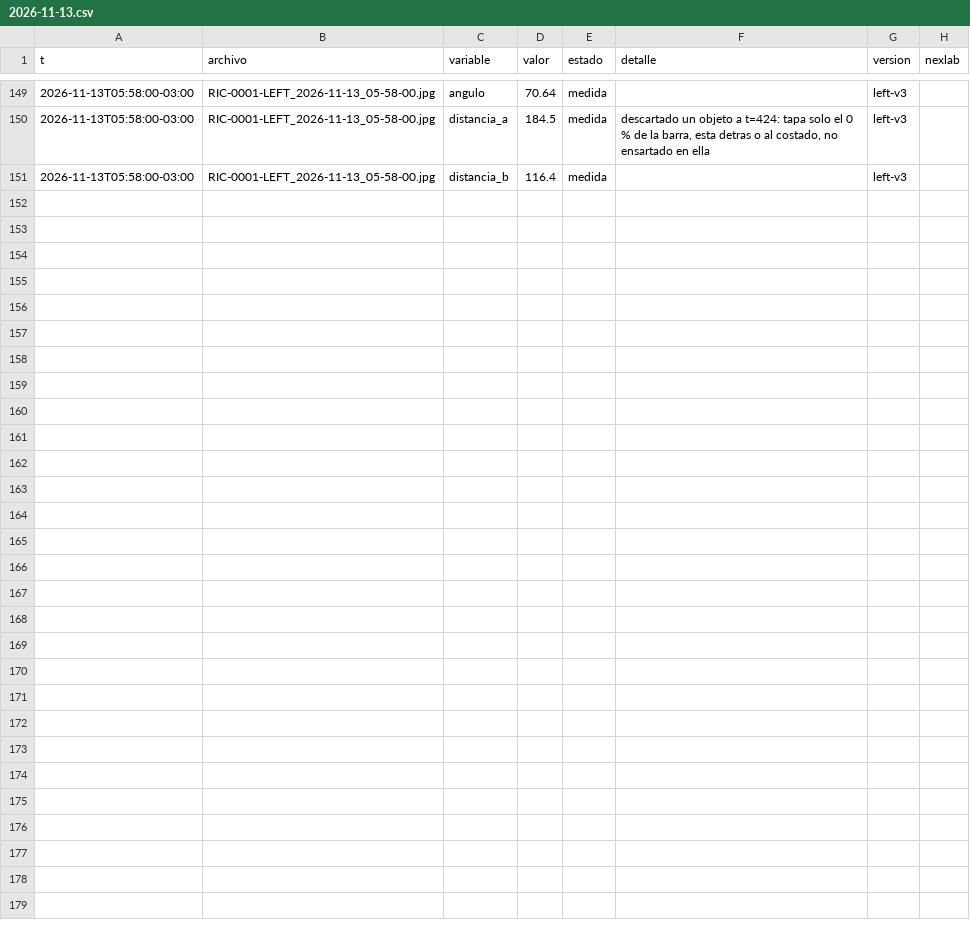
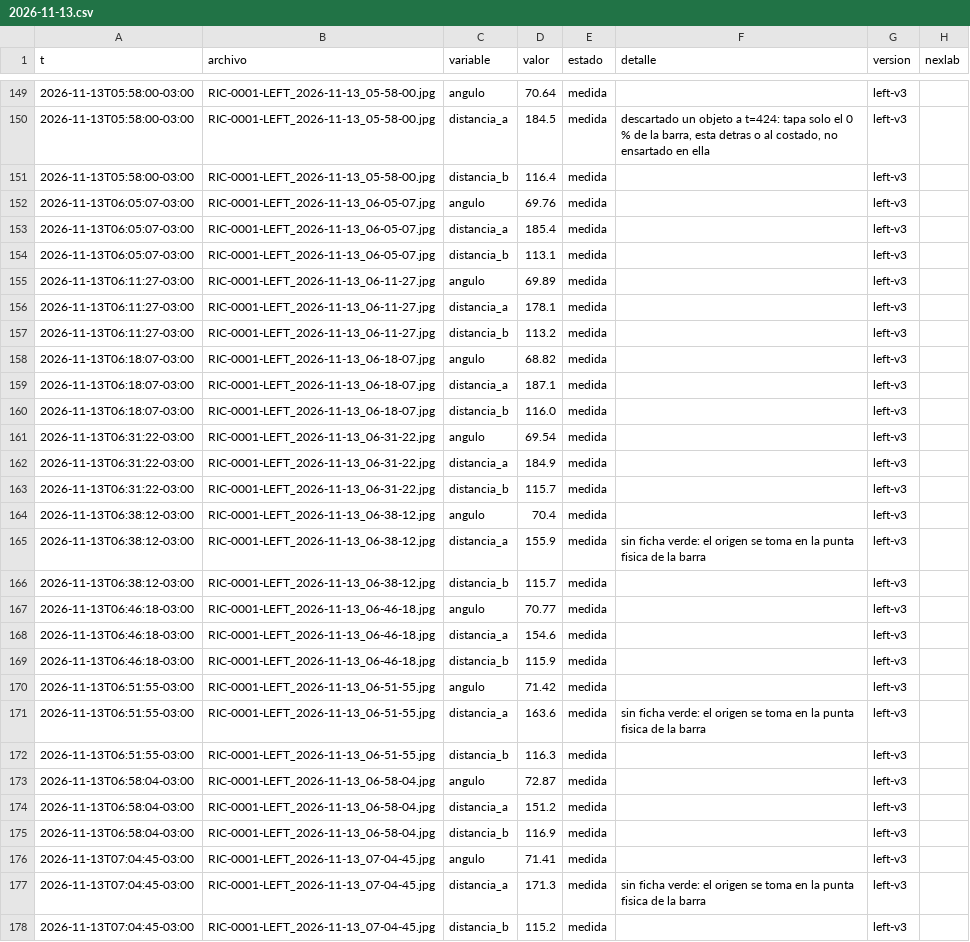
Before and after one commit to Andyyff/tesis-saman, a CSV file: datos/lecturas/left/2026-11-13.csv, drawn as a sheet; only a part is shown, gaps mark what is left out; the diff names each change by its address in the sheet, - before the commit and + after, or states it on an @@ line.

```diff
--- a/datos/lecturas/left/2026-11-13.csv
+++ b/datos/lecturas/left/2026-11-13.csv
+row 152: 2026-11-13T06:05:07-03:00 | RIC-0001-LEFT_2026-11-13_06-05-07.jpg | angulo | 69.76 | medida |  | left-v3
+row 153: 2026-11-13T06:05:07-03:00 | RIC-0001-LEFT_2026-11-13_06-05-07.jpg | distancia_a | 185.4 | medida |  | left-v3
+row 154: 2026-11-13T06:05:07-03:00 | RIC-0001-LEFT_2026-11-13_06-05-07.jpg | distancia_b | 113.1 | medida |  | left-v3
+row 155: 2026-11-13T06:11:27-03:00 | RIC-0001-LEFT_2026-11-13_06-11-27.jpg | angulo | 69.89 | medida |  | left-v3
+row 156: 2026-11-13T06:11:27-03:00 | RIC-0001-LEFT_2026-11-13_06-11-27.jpg | distancia_a | 178.1 | medida |  | left-v3
+row 157: 2026-11-13T06:11:27-03:00 | RIC-0001-LEFT_2026-11-13_06-11-27.jpg | distancia_b | 113.2 | medida |  | left-v3
+row 158: 2026-11-13T06:18:07-03:00 | RIC-0001-LEFT_2026-11-13_06-18-07.jpg | angulo | 68.82 | medida |  | left-v3
+row 159: 2026-11-13T06:18:07-03:00 | RIC-0001-LEFT_2026-11-13_06-18-07.jpg | distancia_a | 187.1 | medida |  | left-v3
+row 160: 2026-11-13T06:18:07-03:00 | RIC-0001-LEFT_2026-11-13_06-18-07.jpg | distancia_b | 116.0 | medida |  | left-v3
+row 161: 2026-11-13T06:31:22-03:00 | RIC-0001-LEFT_2026-11-13_06-31-22.jpg | angulo | 69.54 | medida |  | left-v3
+row 162: 2026-11-13T06:31:22-03:00 | RIC-0001-LEFT_2026-11-13_06-31-22.jpg | distancia_a | 184.9 | medida |  | left-v3
+row 163: 2026-11-13T06:31:22-03:00 | RIC-0001-LEFT_2026-11-13_06-31-22.jpg | distancia_b | 115.7 | medida |  | left-v3
+row 164: 2026-11-13T06:38:12-03:00 | RIC-0001-LEFT_2026-11-13_06-38-12.jpg | angulo | 70.4 | medida |  | left-v3
+row 165: 2026-11-13T06:38:12-03:00 | RIC-0001-LEFT_2026-11-13_06-38-12.jpg | distancia_a | 155.9 | medida | sin ficha verde: el origen se toma en la punta fisica de la barra | left-v3
+row 166: 2026-11-13T06:38:12-03:00 | RIC-0001-LEFT_2026-11-13_06-38-12.jpg | distancia_b | 115.7 | medida |  | left-v3
+row 167: 2026-11-13T06:46:18-03:00 | RIC-0001-LEFT_2026-11-13_06-46-18.jpg | angulo | 70.77 | medida |  | left-v3
+row 168: 2026-11-13T06:46:18-03:00 | RIC-0001-LEFT_2026-11-13_06-46-18.jpg | distancia_a | 154.6 | medida |  | left-v3
+row 169: 2026-11-13T06:46:18-03:00 | RIC-0001-LEFT_2026-11-13_06-46-18.jpg | distancia_b | 115.9 | medida |  | left-v3
+row 170: 2026-11-13T06:51:55-03:00 | RIC-0001-LEFT_2026-11-13_06-51-55.jpg | angulo | 71.42 | medida |  | left-v3
+row 171: 2026-11-13T06:51:55-03:00 | RIC-0001-LEFT_2026-11-13_06-51-55.jpg | distancia_a | 163.6 | medida | sin ficha verde: el origen se toma en la punta fisica de la barra | left-v3
+row 172: 2026-11-13T06:51:55-03:00 | RIC-0001-LEFT_2026-11-13_06-51-55.jpg | distancia_b | 116.3 | medida |  | left-v3
+row 173: 2026-11-13T06:58:04-03:00 | RIC-0001-LEFT_2026-11-13_06-58-04.jpg | angulo | 72.87 | medida |  | left-v3
+row 174: 2026-11-13T06:58:04-03:00 | RIC-0001-LEFT_2026-11-13_06-58-04.jpg | distancia_a | 151.2 | medida |  | left-v3
+row 175: 2026-11-13T06:58:04-03:00 | RIC-0001-LEFT_2026-11-13_06-58-04.jpg | distancia_b | 116.9 | medida |  | left-v3
+row 176: 2026-11-13T07:04:45-03:00 | RIC-0001-LEFT_2026-11-13_07-04-45.jpg | angulo | 71.41 | medida |  | left-v3
+row 177: 2026-11-13T07:04:45-03:00 | RIC-0001-LEFT_2026-11-13_07-04-45.jpg | distancia_a | 171.3 | medida | sin ficha verde: el origen se toma en la punta fisica de la barra | left-v3
+row 178: 2026-11-13T07:04:45-03:00 | RIC-0001-LEFT_2026-11-13_07-04-45.jpg | distancia_b | 115.2 | medida |  | left-v3
```
Also changed, not shown: datos/lecturas/amp/2026-11-13.csv, datos/lecturas/clima/2026-11-13.csv, 8 other files.
